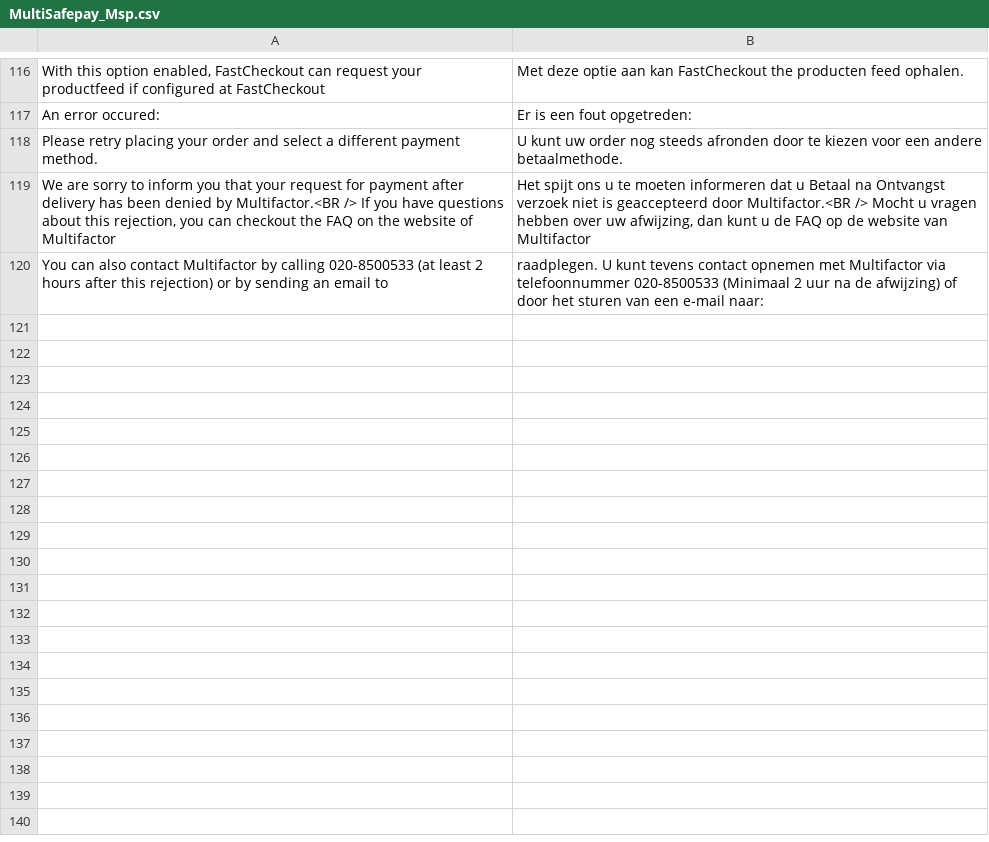
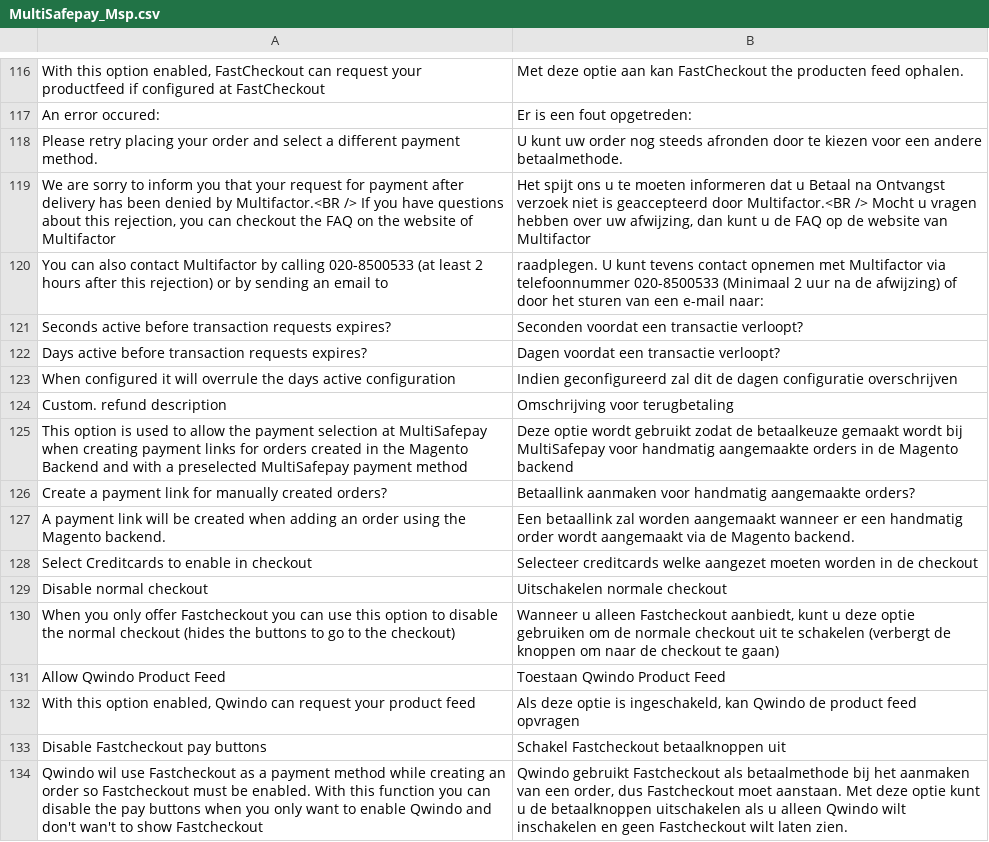
Before and after one commit to hans2103/Magento1Msp, a CSV file: app/locale/nl_NL/MultiSafepay_Msp.csv, drawn as a sheet; only a part is shown, gaps mark what is left out.

```diff
--- a/app/locale/nl_NL/MultiSafepay_Msp.csv
+++ b/app/locale/nl_NL/MultiSafepay_Msp.csv
@@ -120 +120,15 @@
 "You can also contact Multifactor by calling 020-8500533 (at least 2 hours after this rejection) or by sending an email to "," raadplegen. U kunt tevens contact opnemen met Multifactor via telefoonnummer 020-8500533 (Minimaal 2 uur na de afwijzing) of door het sturen van een e-mail naar: "
+"Seconds active before transaction requests expires?", "Seconden voordat een transactie verloopt?"
+"Days active before transaction requests expires?", "Dagen voordat een transactie verloopt?"
+"When configured it will overrule the days active configuration", "Indien geconfigureerd zal dit de dagen configuratie overschrijven"
+"Custom. refund description", "Omschrijving voor terugbetaling"
+"This option is used to allow the payment selection at MultiSafepay when creating payment links for orders created in the Magento Backend and with a preselected MultiSafepay payment method", "Deze optie wordt gebruikt zodat de betaalkeuze gemaakt wordt bij MultiSafepay voor handmatig aangemaakte orders in de Magento backend"
+"Create a payment link for manually created orders?", "Betaallink aanmaken voor handmatig aangemaakte orders?"
+"A payment link will be created when adding an order using the Magento backend.", "Een betaallink zal worden aangemaakt wanneer er een handmatig order wordt aangemaakt via de Magento backend."
+"Select Creditcards to enable in checkout", "Selecteer creditcards welke aangezet moeten worden in de checkout"
+"Disable normal checkout", "Uitschakelen normale checkout"
+"When you only offer Fastcheckout you can use this option to disable the normal checkout (hides the buttons to go to the checkout)", "Wanneer u alleen Fastcheckout aanbiedt, kunt u deze optie gebruiken om de normale checkout uit te schakelen (verbergt de knoppen om naar de checkout te gaan)"
+"Allow Qwindo Product Feed", "Toestaan Qwindo Product Feed"
+"With this option enabled, Qwindo can request your product feed", "Als deze optie is ingeschakeld, kan Qwindo de product feed opvragen"
+"Disable Fastcheckout pay buttons", "Schakel Fastcheckout betaalknoppen uit"
+"Qwindo wil use Fastcheckout as a payment method while creating an order so Fastcheckout must be enabled. With this function you can disable the pay buttons when you only want to enable Qwindo and don't wan't to show Fastcheckout", "Qwindo gebruikt Fastcheckout als betaalmethode bij het aanmaken van een order, dus Fastcheckout moet aanstaan. Met deze optie kunt u de betaalknoppen uitschakelen als u alleen Qwindo wilt inschakelen en geen Fastcheckout wilt laten zien."
```
Also changed, not shown: 41 other files.
